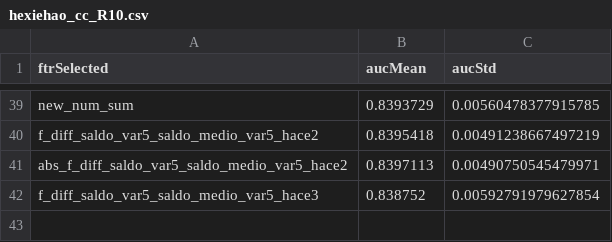
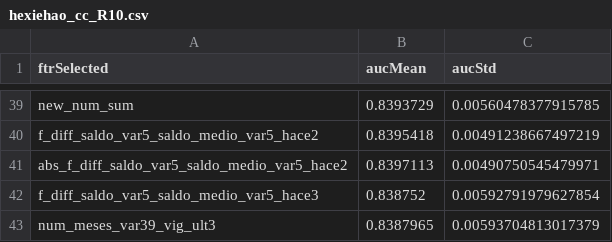
Before and after one commit to mingsnu/stat502kaggle, a CSV file: User/weicheng/tuning/hexiehao_cc_R10.csv, drawn as a sheet; only a part is shown, gaps mark what is left out.

```diff
--- a/User/weicheng/tuning/hexiehao_cc_R10.csv
+++ b/User/weicheng/tuning/hexiehao_cc_R10.csv
@@ -42 +42,2 @@
 "f_diff_saldo_var5_saldo_medio_var5_hace3",0.838752,0.00592791979627854
+"num_meses_var39_vig_ult3",0.8387965,0.00593704813017379
```
Also changed, not shown: User/weicheng/tuning/hexiehao_aa_R10.csv, User/weicheng/tuning/hexiehao_bb_R10.csv, 3 other files.
